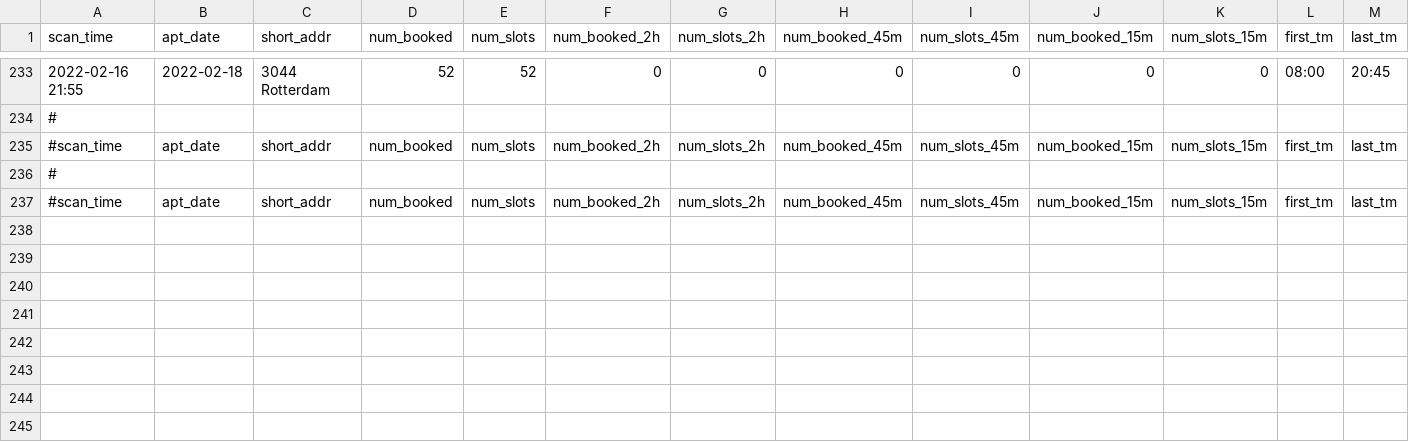
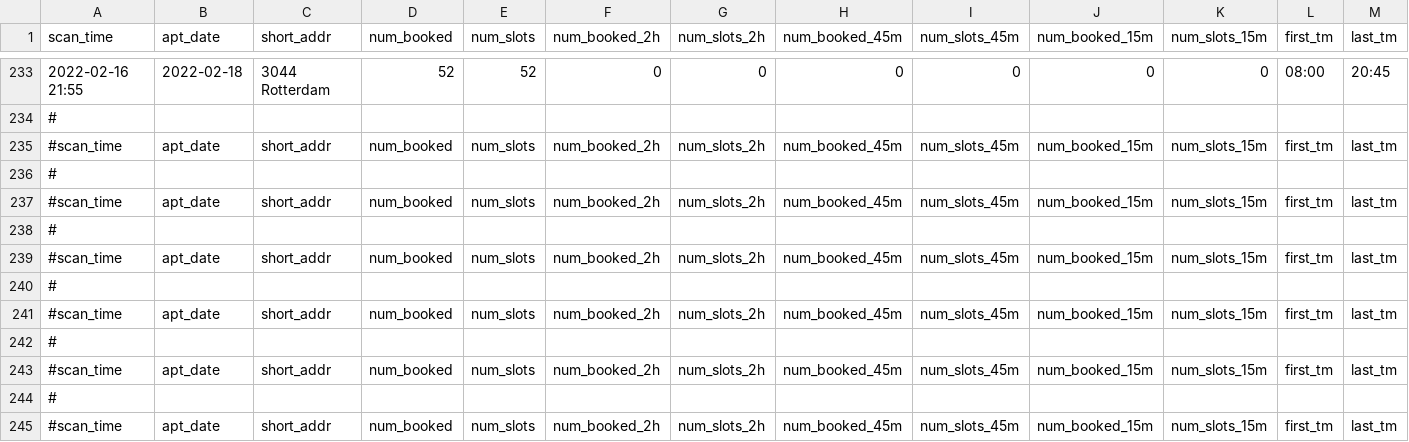
Before and after one commit to han-kwang/coronatest-scandata, a CSV file: data-son/son_scan-2022-W07.csv, drawn as a sheet; only a part is shown, gaps mark what is left out; rows hold the shown columns only; the diff names each change by its address in the sheet, - before the commit and + after, or states it on an @@ line.

Commit message:
Data update

```diff
--- a/data-son/son_scan-2022-W07.csv
+++ b/data-son/son_scan-2022-W07.csv
+row 238: #
+row 239: #scan_time | apt_date | short_addr | num_booked | num_slots | num_booked_2h | num_slots_2h | num_booked_45m | num_slots_45m | num_booked_15m | num_slots_15m | first_tm | last_tm
+row 240: #
+row 241: #scan_time | apt_date | short_addr | num_booked | num_slots | num_booked_2h | num_slots_2h | num_booked_45m | num_slots_45m | num_booked_15m | num_slots_15m | first_tm | last_tm
+row 242: #
+row 243: #scan_time | apt_date | short_addr | num_booked | num_slots | num_booked_2h | num_slots_2h | num_booked_45m | num_slots_45m | num_booked_15m | num_slots_15m | first_tm | last_tm
+row 244: #
+row 245: #scan_time | apt_date | short_addr | num_booked | num_slots | num_booked_2h | num_slots_2h | num_booked_45m | num_slots_45m | num_booked_15m | num_slots_15m | first_tm | last_tm
```
